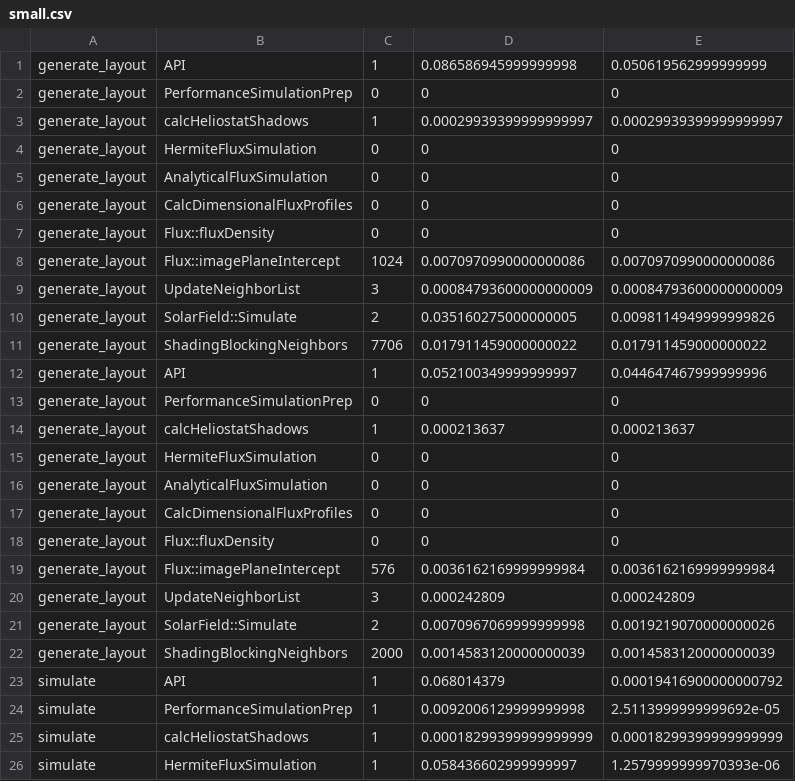
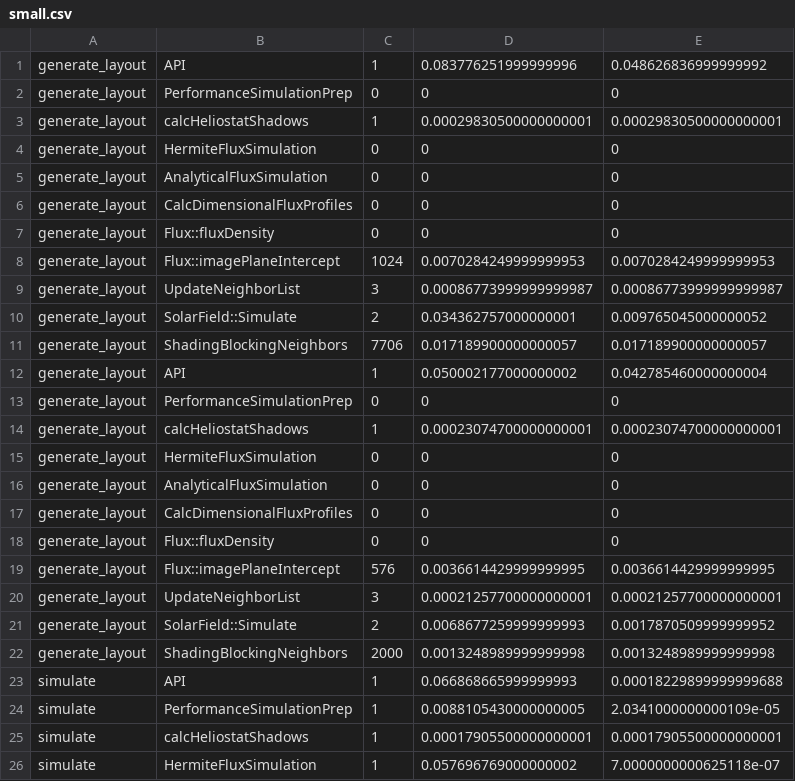
Before and after one commit to JaviBonilla/CoPylot-Accelerated, a CSV file: benchmarks/results/small.csv, drawn as a sheet; only a part is shown; the diff covers the shown part only.

```diff
--- a/benchmarks/results/small.csv
+++ b/benchmarks/results/small.csv
@@ -1,4 +1,4 @@
-generate_layout,API,1,0.086586945999999998,0.050619562999999999
+generate_layout,API,1,0.083776251999999996,0.048626836999999992
 generate_layout,PerformanceSimulationPrep,0,0,0
-generate_layout,calcHeliostatShadows,1,0.00029939399999999997,0.00029939399999999997
+generate_layout,calcHeliostatShadows,1,0.00029830500000000001,0.00029830500000000001
 generate_layout,HermiteFluxSimulation,0,0,0
@@ -7,9 +7,9 @@ generate_layout,CalcDimensionalFluxProfiles,0,0,0
 generate_layout,Flux::fluxDensity,0,0,0
-generate_layout,Flux::imagePlaneIntercept,1024,0.0070970990000000086,0.0070970990000000086
-generate_layout,UpdateNeighborList,3,0.00084793600000000009,0.00084793600000000009
-generate_layout,SolarField::Simulate,2,0.035160275000000005,0.0098114949999999826
-generate_layout,ShadingBlockingNeighbors,7706,0.017911459000000022,0.017911459000000022
-generate_layout,API,1,0.052100349999999997,0.044647467999999996
+generate_layout,Flux::imagePlaneIntercept,1024,0.0070284249999999953,0.0070284249999999953
+generate_layout,UpdateNeighborList,3,0.00086773999999999987,0.00086773999999999987
+generate_layout,SolarField::Simulate,2,0.034362757000000001,0.009765045000000052
+generate_layout,ShadingBlockingNeighbors,7706,0.017189900000000057,0.017189900000000057
+generate_layout,API,1,0.050002177000000002,0.042785460000000004
 generate_layout,PerformanceSimulationPrep,0,0,0
-generate_layout,calcHeliostatShadows,1,0.000213637,0.000213637
+generate_layout,calcHeliostatShadows,1,0.00023074700000000001,0.00023074700000000001
 generate_layout,HermiteFluxSimulation,0,0,0
@@ -18,9 +18,9 @@ generate_layout,CalcDimensionalFluxProfiles,0,0,0
 generate_layout,Flux::fluxDensity,0,0,0
-generate_layout,Flux::imagePlaneIntercept,576,0.0036162169999999984,0.0036162169999999984
-generate_layout,UpdateNeighborList,3,0.000242809,0.000242809
-generate_layout,SolarField::Simulate,2,0.0070967069999999998,0.0019219070000000026
-generate_layout,ShadingBlockingNeighbors,2000,0.0014583120000000039,0.0014583120000000039
-simulate,API,1,0.068014379,0.00019416900000000792
-simulate,PerformanceSimulationPrep,1,0.0092006129999999998,2.5113999999999692e-05
-simulate,calcHeliostatShadows,1,0.00018299399999999999,0.00018299399999999999
-simulate,HermiteFluxSimulation,1,0.058436602999999997,1.2579999999970393e-06
+generate_layout,Flux::imagePlaneIntercept,576,0.0036614429999999995,0.0036614429999999995
+generate_layout,UpdateNeighborList,3,0.00021257700000000001,0.00021257700000000001
+generate_layout,SolarField::Simulate,2,0.0068677259999999993,0.0017870509999999952
+generate_layout,ShadingBlockingNeighbors,2000,0.0013248989999999998,0.0013248989999999998
+simulate,API,1,0.066868665999999993,0.00018229899999999688
+simulate,PerformanceSimulationPrep,1,0.0088105430000000005,2.0341000000000109e-05
+simulate,calcHeliostatShadows,1,0.00017905500000000001,0.00017905500000000001
+simulate,HermiteFluxSimulation,1,0.057696769000000002,7.0000000000625118e-07
```
Also changed, not shown: 102 edited cells elsewhere in this file, benchmarks/results/large.csv, benchmarks/results/medium.csv, 6 other files.
